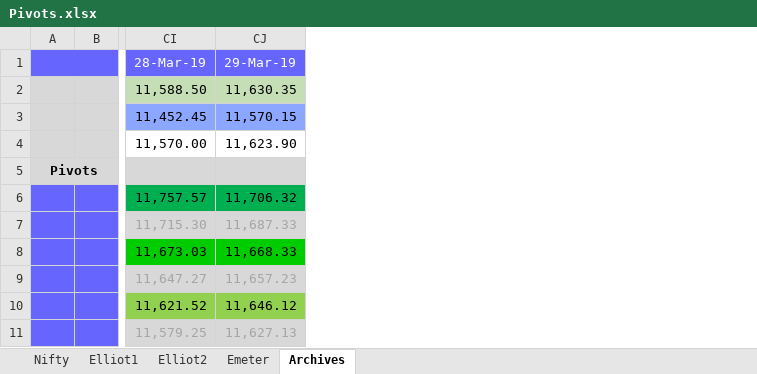
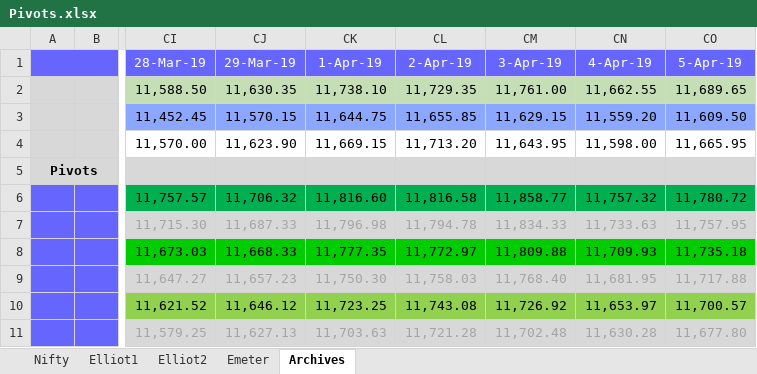
Before and after one commit to anbumaran/stocks, an Excel workbook: Pivots.xlsx, sheet Archives, drawn as a sheet; only a part is shown, gaps mark what is left out; values as stored, in another font and other column widths than the file's, no borders; the diff names each change by its address in the sheet, - before the commit and + after, or states it on an @@ line.

```diff
--- a/Pivots.xlsx (sheet Archives)
+++ b/Pivots.xlsx (sheet Archives)
+column CK (1-Apr-19), rows 2-11: 11,738.10 | 11,644.75 | 11,669.15 |  | 11,816.60 | 11,796.98 | 11,777.35 | 11,750.30 | 11,723.25 | 11,703.63
+column CL (2-Apr-19), rows 2-11: 11,729.35 | 11,655.85 | 11,713.20 |  | 11,816.58 | 11,794.78 | 11,772.97 | 11,758.03 | 11,743.08 | 11,721.28
+column CM (3-Apr-19), rows 2-11: 11,761.00 | 11,629.15 | 11,643.95 |  | 11,858.77 | 11,834.33 | 11,809.88 | 11,768.40 | 11,726.92 | 11,702.48
+column CN (4-Apr-19), rows 2-11: 11,662.55 | 11,559.20 | 11,598.00 |  | 11,757.32 | 11,733.63 | 11,709.93 | 11,681.95 | 11,653.97 | 11,630.28
+column CO (5-Apr-19), rows 2-11: 11,689.65 | 11,609.50 | 11,665.95 |  | 11,780.72 | 11,757.95 | 11,735.18 | 11,717.88 | 11,700.57 | 11,677.80
```
Also changed, not shown: sheet Elliot1, sheet Nifty, sheet Emeter, formulas that keep their value, hidden cells.
